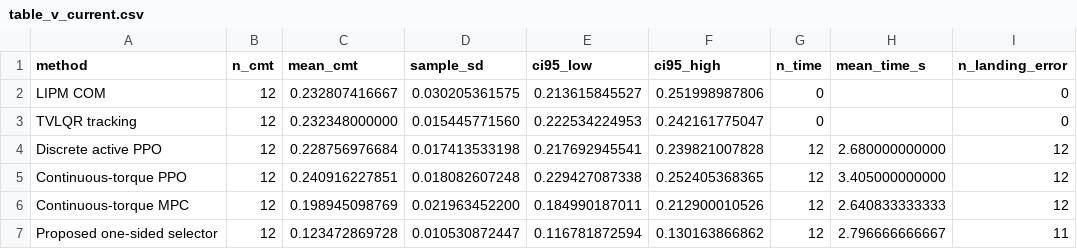
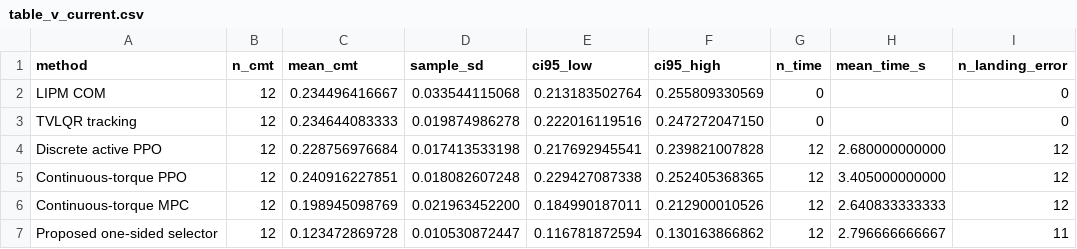
Before and after one commit to QTQT233/Sign-Constrained-Reinforcement-Learning-for-Energy-Efficient-Bipedal-Foot-Placement, a CSV file: results/paper2_current/table_v_current.csv, drawn as a sheet; only a part is shown; the diff names each change by its address in the sheet, - before the commit and + after, or states it on an @@ line.

```diff
--- a/results/paper2_current/table_v_current.csv
+++ b/results/paper2_current/table_v_current.csv
-C2 (mean_cmt): 0.232807416667
+C2 (mean_cmt): 0.234496416667
-D2 (sample_sd): 0.030205361575
+D2 (sample_sd): 0.033544115068
-E2 (ci95_low): 0.213615845527
+E2 (ci95_low): 0.213183502764
-F2 (ci95_high): 0.251998987806
+F2 (ci95_high): 0.255809330569
-C3 (mean_cmt): 0.232348000000
+C3 (mean_cmt): 0.234644083333
-D3 (sample_sd): 0.015445771560
+D3 (sample_sd): 0.019874986278
-E3 (ci95_low): 0.222534224953
+E3 (ci95_low): 0.222016119516
-F3 (ci95_high): 0.242161775047
+F3 (ci95_high): 0.247272047150
```
Also changed, not shown: MANIFEST.csv, data/LOCAL_ARTIFACT_SOURCES.csv, 47 other files.
